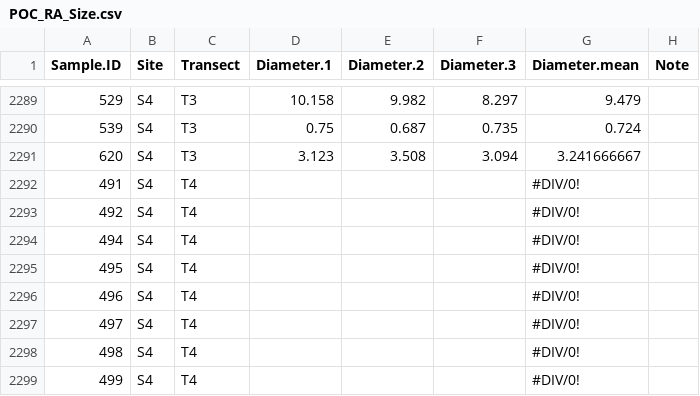
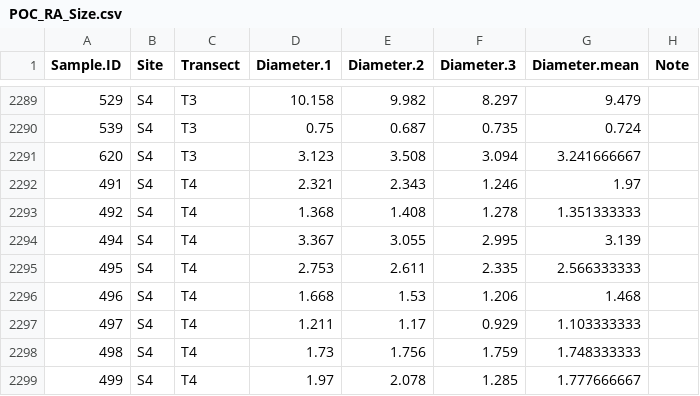
Before and after one commit to PierrickHarnay/Pocillopora-Lagoon-Abundance, a CSV file: Data/POC_RA_Size.csv, drawn as a sheet; only a part is shown, gaps mark what is left out; the diff covers the shown part only.

Commit message:
add data size for site S4 only trasnsect 4

```diff
--- a/Data/POC_RA_Size.csv
+++ b/Data/POC_RA_Size.csv
@@ -2291,9 +2291,9 @@ Sample.ID,Site,Transect,Diameter.1,Diameter.2,Diameter.3,Diameter.mean,Note
 620,S4,T3,3.123,3.508,3.094,3.241666667,
-491,S4,T4,,,,#DIV/0!,
-492,S4,T4,,,,#DIV/0!,
-494,S4,T4,,,,#DIV/0!,
-495,S4,T4,,,,#DIV/0!,
-496,S4,T4,,,,#DIV/0!,
-497,S4,T4,,,,#DIV/0!,
-498,S4,T4,,,,#DIV/0!,
-499,S4,T4,,,,#DIV/0!,
+491,S4,T4,2.321,2.343,1.246,1.97,
+492,S4,T4,1.368,1.408,1.278,1.351333333,
+494,S4,T4,3.367,3.055,2.995,3.139,
+495,S4,T4,2.753,2.611,2.335,2.566333333,
+496,S4,T4,1.668,1.53,1.206,1.468,
+497,S4,T4,1.211,1.17,0.929,1.103333333,
+498,S4,T4,1.73,1.756,1.759,1.748333333,
+499,S4,T4,1.97,2.078,1.285,1.777666667,
```
Also changed, not shown: 7 removed rows and 48 edited cells elsewhere in this file, 1 other file.
